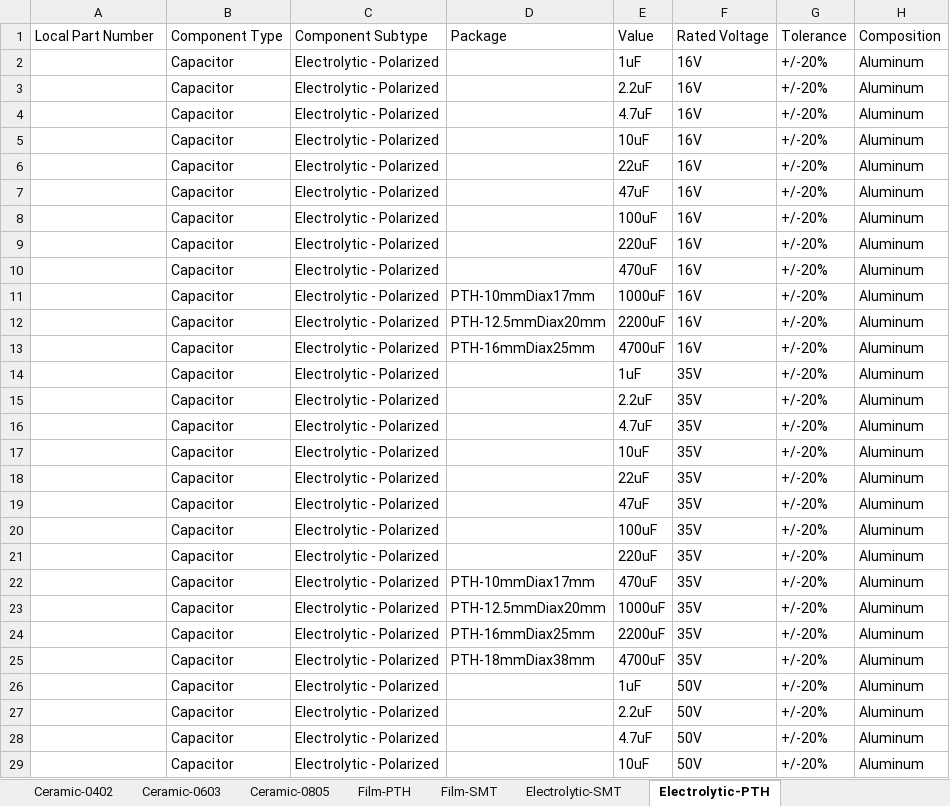
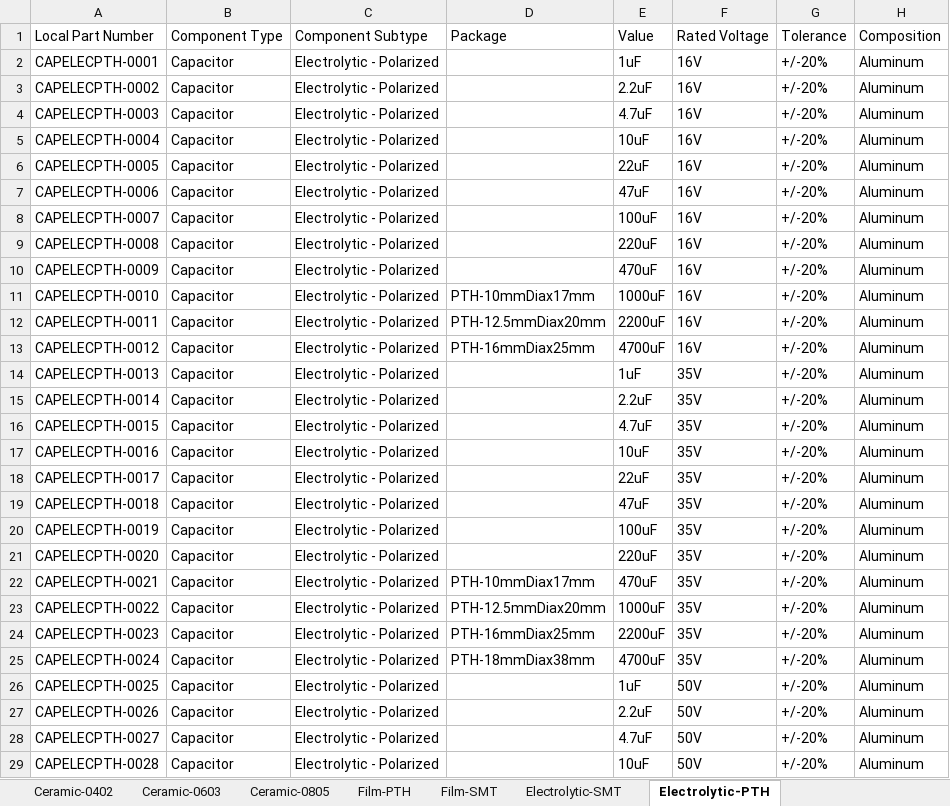
Before and after one commit to soundslikesterling/libraries, an Excel workbook: Data/Capacitors.xlsx, sheet Electrolytic-PTH, drawn as a sheet; only a part is shown; values as stored, in another font and other column widths than the file's, no borders; the diff covers the shown part only; the diff names each change by its address in the sheet, - before the commit and + after, or states it on an @@ line.

```diff
--- a/Data/Capacitors.xlsx (sheet Electrolytic-PTH)
+++ b/Data/Capacitors.xlsx (sheet Electrolytic-PTH)
-A2: (empty)
+A2: CAPELECPTH-0001
-A3: (empty)
+A3: CAPELECPTH-0002
-A4: (empty)
+A4: CAPELECPTH-0003
-A5: (empty)
+A5: CAPELECPTH-0004
-A6: (empty)
+A6: CAPELECPTH-0005
-A7: (empty)
+A7: CAPELECPTH-0006
-A8: (empty)
+A8: CAPELECPTH-0007
-A9: (empty)
+A9: CAPELECPTH-0008
-A10: (empty)
+A10: CAPELECPTH-0009
-A11: (empty)
+A11: CAPELECPTH-0010
-A12: (empty)
+A12: CAPELECPTH-0011
-A13: (empty)
+A13: CAPELECPTH-0012
-A14: (empty)
+A14: CAPELECPTH-0013
-A15: (empty)
+A15: CAPELECPTH-0014
-A16: (empty)
+A16: CAPELECPTH-0015
-A17: (empty)
+A17: CAPELECPTH-0016
-A18: (empty)
+A18: CAPELECPTH-0017
-A19: (empty)
+A19: CAPELECPTH-0018
-A20: (empty)
+A20: CAPELECPTH-0019
-A21: (empty)
+A21: CAPELECPTH-0020
-A22: (empty)
+A22: CAPELECPTH-0021
-A23: (empty)
+A23: CAPELECPTH-0022
-A24: (empty)
+A24: CAPELECPTH-0023
-A25: (empty)
+A25: CAPELECPTH-0024
-A26: (empty)
+A26: CAPELECPTH-0025
-A27: (empty)
+A27: CAPELECPTH-0026
-A28: (empty)
+A28: CAPELECPTH-0027
-A29: (empty)
+A29: CAPELECPTH-0028
```
Also changed, not shown: 8 edited cells elsewhere in this sheet, Data/Electromechanical.xlsx, Data/ICs.xlsx, 4 other files.
